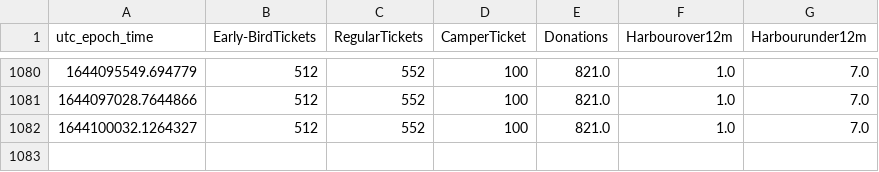
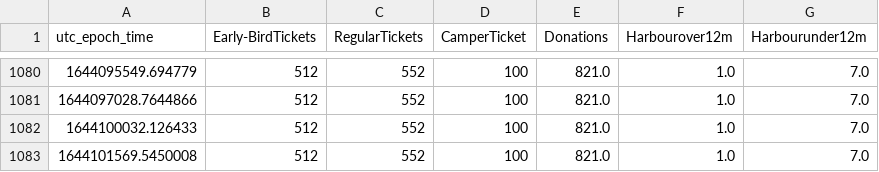
Before and after one commit to tjclement/mch2022-ticket-graph, a CSV file: tickets.csv, drawn as a sheet; only a part is shown, gaps mark what is left out.

Commit message:
Updated ticket counter graph

```diff
--- a/tickets.csv
+++ b/tickets.csv
@@ -1081,2 +1081,3 @@ utc_epoch_time,Early-BirdTickets,RegularTickets,CamperTicket,Donations,Harbourov
 1644097028.7644866,512,552,100,821.0,1.0,7.0
-1644100032.1264327,512,552,100,821.0,1.0,7.0
+1644100032.126433,512,552,100,821.0,1.0,7.0
+1644101569.5450008,512,552,100,821.0,1.0,7.0
```
Also changed, not shown: 2 other files.
